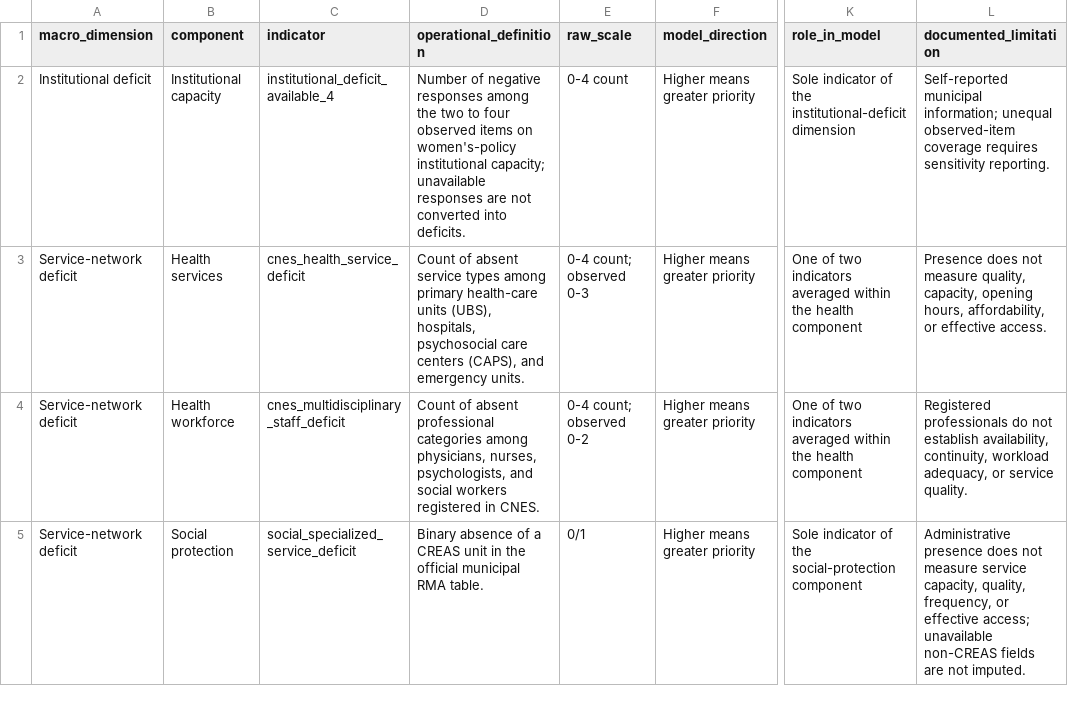
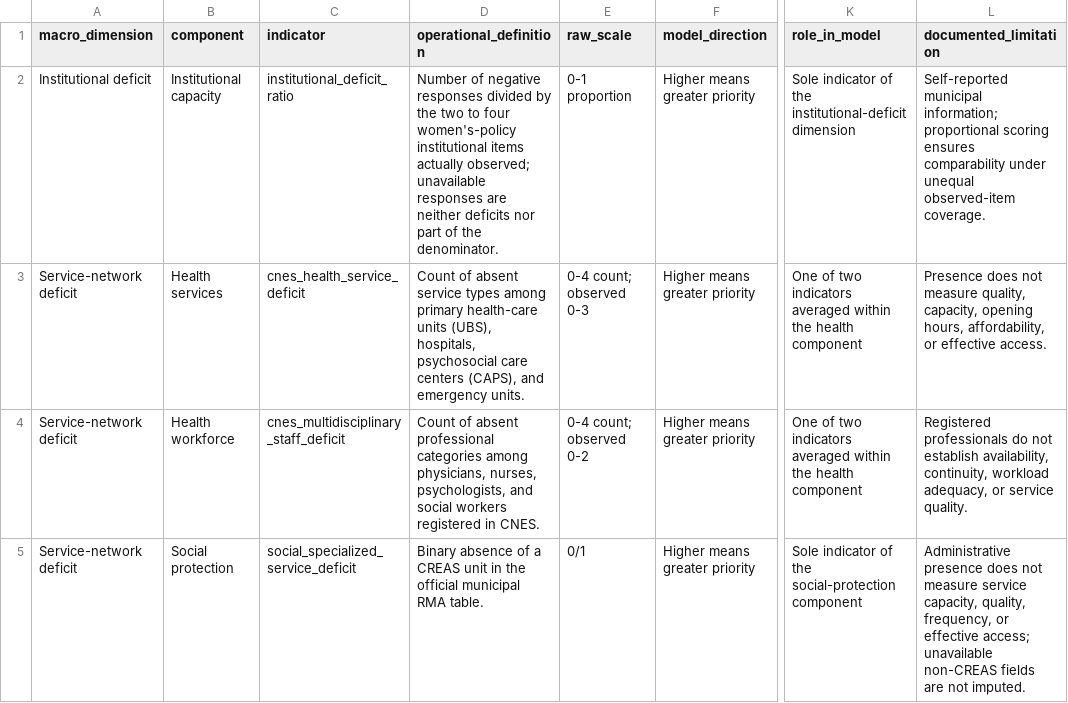
Before and after one commit to wilhelmsaulo/explainable-municipal-prioritization-framework, a CSV file: docs/article/table_01_indicators_sources.csv, drawn as a sheet; only a part is shown, gaps mark what is left out; the diff names each change by its address in the sheet, - before the commit and + after, or states it on an @@ line.

```diff
--- a/docs/article/table_01_indicators_sources.csv
+++ b/docs/article/table_01_indicators_sources.csv
-C2 (indicator): institutional_deficit_available_4
+C2 (indicator): institutional_deficit_ratio
-D2 (operational_definition): …negative responses among the two to four observed items on women's-policy institutional capacity; unavailable responses are not converted into deficits.
+D2 (operational_definition): …negative responses divided by the two to four women's-policy institutional items actually observed; unavailable responses are neither deficits nor part of the denominator.
-E2 (raw_scale): 0-4 count
+E2 (raw_scale): 0-1 proportion
-L2 (documented_limitation): …municipal information; unequal observed-item coverage requires sensitivity reporting.
+L2 (documented_limitation): …municipal information; proportional scoring ensures comparability under unequal observed-item coverage.
```
Also changed, not shown: data/processed/capacity_framework_indicator_profile.csv, data/processed/capacity_framework_input_matrix.csv, 28 other files.
